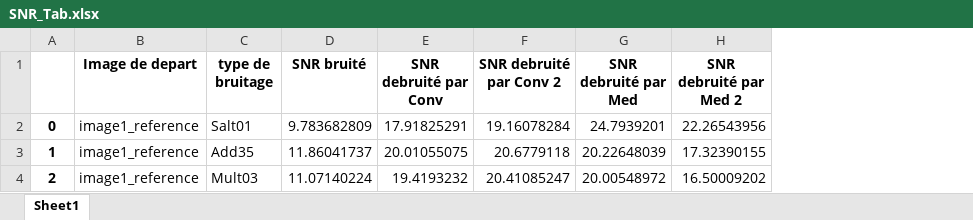
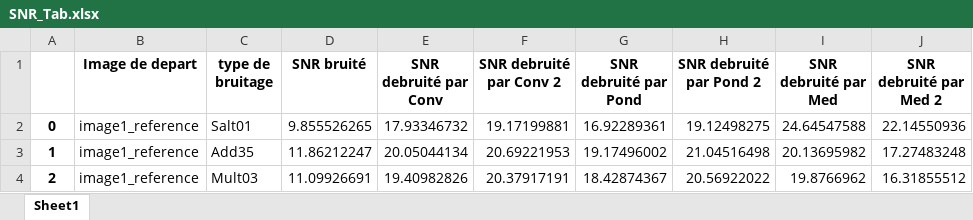
Before and after one commit to Fatime31/Python-bruitage, an Excel workbook: SNR_Tab.xlsx, sheet Sheet1, drawn as a sheet; values as stored, in another font and other column widths than the file's, no borders; addresses are those after the commit; the diff names each change by its address in the sheet, - before the commit and + after, or states it on an @@ line.

```diff
--- a/SNR_Tab.xlsx (sheet Sheet1)
+++ b/SNR_Tab.xlsx (sheet Sheet1)
+column G (SNR debruité par Pond), rows 2-4: 16.92289361 | 19.17496002 | 18.42874367
+column H (SNR debruité par Pond 2), rows 2-4: 19.12498275 | 21.04516498 | 20.56922022
-D2 (SNR bruité): 9.783682809
+D2 (SNR bruité): 9.855526265
-E2 (SNR debruité par Conv): 17.91825291
+E2 (SNR debruité par Conv): 17.93346732
-F2 (SNR debruité par Conv 2): 19.16078284
+F2 (SNR debruité par Conv 2): 19.17199881
-I2 (SNR debruité par Med): 24.7939201
+I2 (SNR debruité par Med): 24.64547588
-J2 (SNR debruité par Med 2): 22.26543956
+J2 (SNR debruité par Med 2): 22.14550936
-D3 (SNR bruité): 11.86041737
+D3 (SNR bruité): 11.86212247
-E3 (SNR debruité par Conv): 20.01055075
+E3 (SNR debruité par Conv): 20.05044134
-F3 (SNR debruité par Conv 2): 20.6779118
+F3 (SNR debruité par Conv 2): 20.69221953
-I3 (SNR debruité par Med): 20.22648039
+I3 (SNR debruité par Med): 20.13695982
-J3 (SNR debruité par Med 2): 17.32390155
+J3 (SNR debruité par Med 2): 17.27483248
-D4 (SNR bruité): 11.07140224
+D4 (SNR bruité): 11.09926691
-E4 (SNR debruité par Conv): 19.4193232
+E4 (SNR debruité par Conv): 19.40982826
-F4 (SNR debruité par Conv 2): 20.41085247
+F4 (SNR debruité par Conv 2): 20.37917191
-I4 (SNR debruité par Med): 20.00548972
+I4 (SNR debruité par Med): 19.8766962
-J4 (SNR debruité par Med 2): 16.50009202
+J4 (SNR debruité par Med 2): 16.31855512
```
Also changed, not shown: 3 other files.
